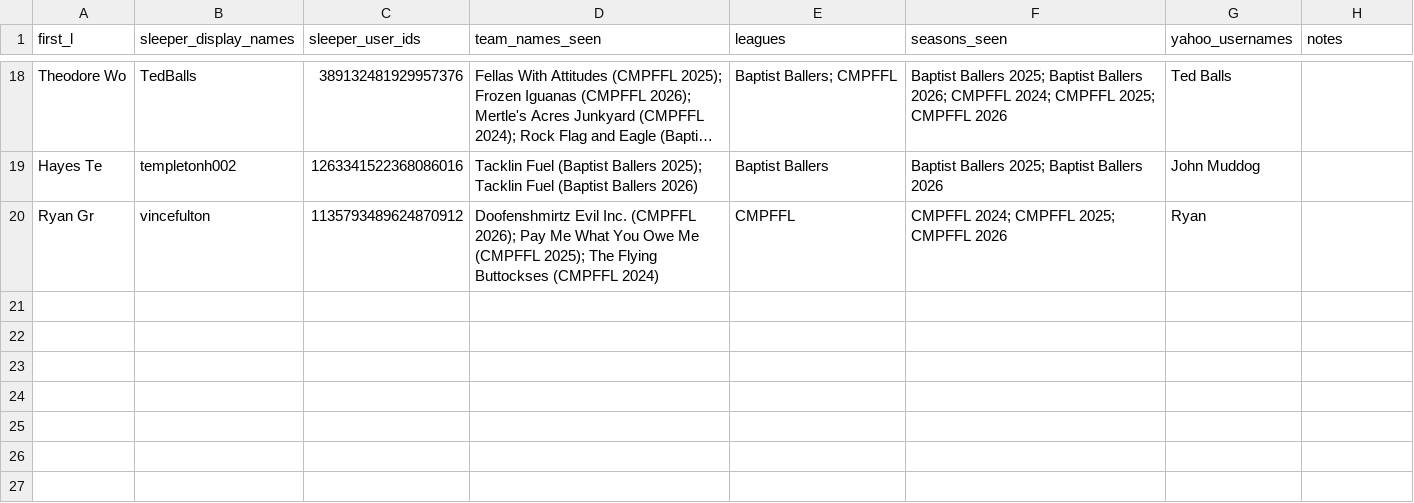
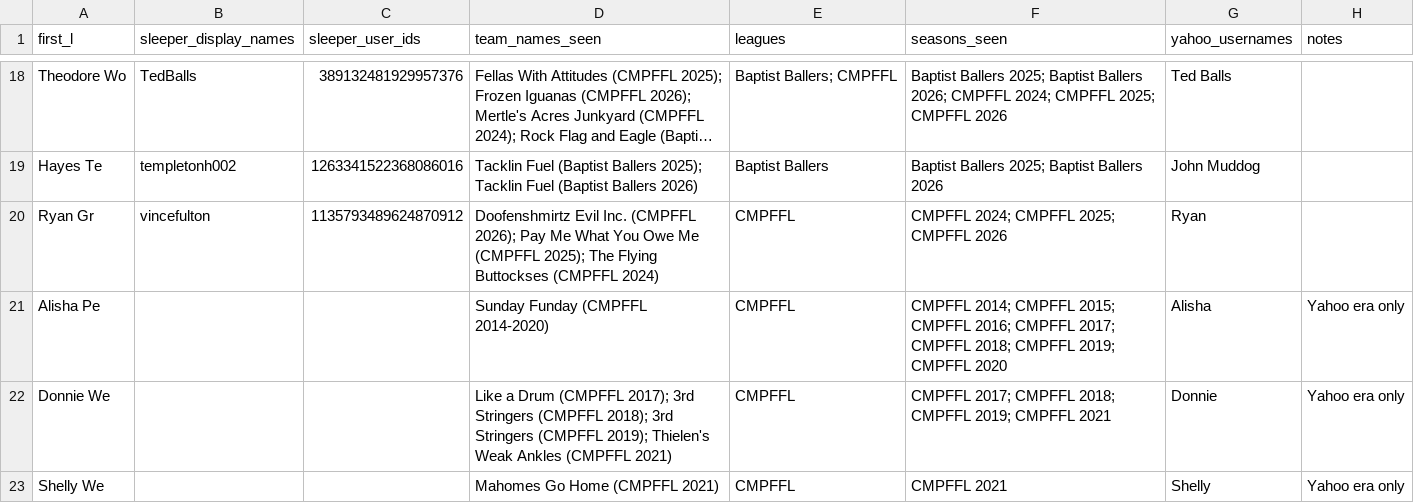
Before and after one commit to brotherteddrick/fantasy-history, a CSV file: data/people-map.csv, drawn as a sheet; only a part is shown, gaps mark what is left out; long unchanged cells end in …; the diff names each change by its address in the sheet, - before the commit and + after, or states it on an @@ line.

Commit message:
WIP: map Alisha Pe, Donnie We, Shelly We

```diff
--- a/data/people-map.csv
+++ b/data/people-map.csv
+row 21: Alisha Pe |  |  | Sunday Funday (CMPFFL 2014-2020) | CMPFFL | CMPFFL 2014; CMPFFL 2015; CMPFFL 2016; CMPFFL 2017; CMPFFL 2018; CMPFFL 2019; CMPFFL 2020 | Alisha | Yahoo era only
+row 22: Donnie We |  |  | Like a Drum (CMPFFL 2017); 3rd Stringers (CMPFFL 2018); 3rd Stringers (CMPFFL 2019); Thielen's Weak Ankles (CMPFFL 2021) | CMPFFL | CMPFFL 2017; CMPFFL 2018; CMPFFL 2019; CMPFFL 2021 | Donnie | Yahoo era only
+row 23: Shelly We |  |  | Mahomes Go Home (CMPFFL 2021) | CMPFFL | CMPFFL 2021 | Shelly | Yahoo era only
```
Also changed, not shown: 9 other files.
